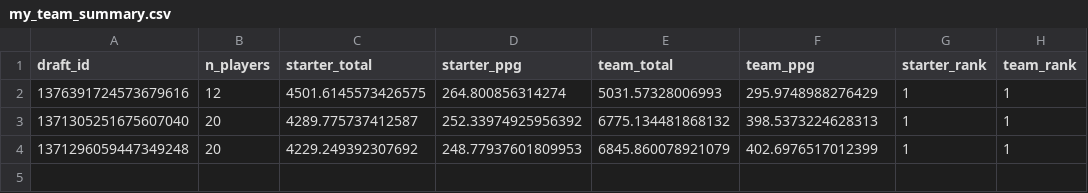
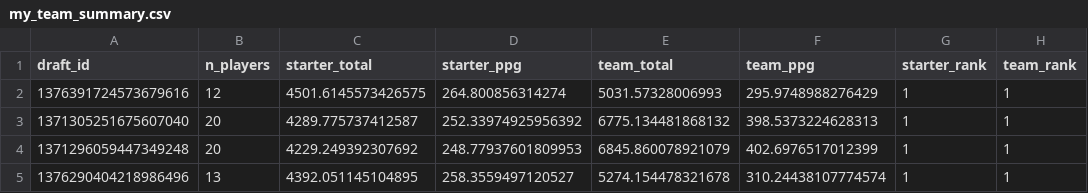
Before and after one commit to PhilipPeffer/sfb16_prep, a CSV file: data/my_team_summary.csv, drawn as a sheet.

```diff
--- a/data/my_team_summary.csv
+++ b/data/my_team_summary.csv
@@ -4 +4,2 @@ draft_id,n_players,starter_total,starter_ppg,team_total,team_ppg,starter_rank,te
 1371296059447349248,20,4229.249392307692,248.77937601809953,6845.860078921079,402.6976517012399,1,1
+1376290404218986496,13,4392.051145104895,258.3559497120527,5274.154478321678,310.24438107774574,1,1
```
Also changed, not shown: 1 other file.
